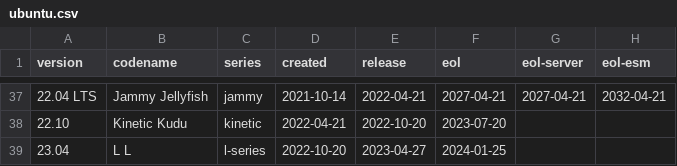
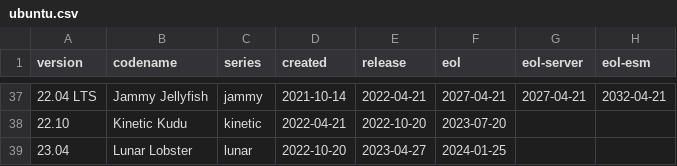
Before and after one commit to alvistack/debian-distro-info-data, a CSV file: ubuntu.csv, drawn as a sheet; only a part is shown, gaps mark what is left out.

Commit message:
Add Ubuntu Lunar Lobster 23.04
The release name is now public[0] so add it here.

[0] https://discourse.ubuntu.com/t/lunar-lobster-release-notes/31910

```diff
--- a/ubuntu.csv
+++ b/ubuntu.csv
@@ -38,2 +38,2 @@ version,codename,series,created,release,eol,eol-server,eol-esm
 22.10,Kinetic Kudu,kinetic,2022-04-21,2022-10-20,2023-07-20
-23.04,L L,l-series,2022-10-20,2023-04-27,2024-01-25
+23.04,Lunar Lobster,lunar,2022-10-20,2023-04-27,2024-01-25
```
Also changed, not shown: 1 other file.
